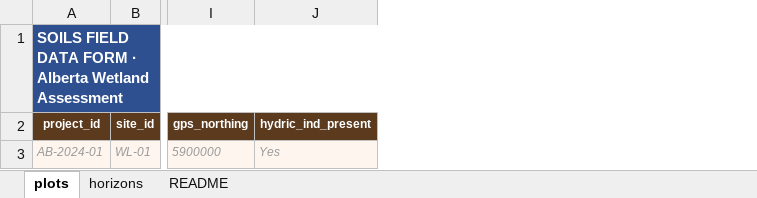
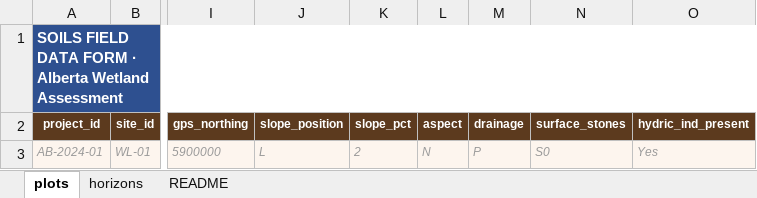
Before and after one commit to GreenPlanEdm/wetland-tools, an Excel workbook: inst/templates/soils_data_entry.xlsx, sheet plots, drawn as a sheet; only a part is shown, gaps mark what is left out; values as stored, in another font and other column widths than the file's, no borders; the diff names each change by its address in the sheet, - before the commit and + after, or states it on an @@ line.

```diff
--- a/inst/templates/soils_data_entry.xlsx (sheet plots)
+++ b/inst/templates/soils_data_entry.xlsx (sheet plots)
+column J (slope_position), row 3: L
+column K (slope_pct), row 3: 2
+column L (aspect), row 3: N
+column M (drainage), row 3: P
+column N (surface_stones), row 3: S0
```
Also changed, not shown: sheet horizons, sheet README, 4 other files.
